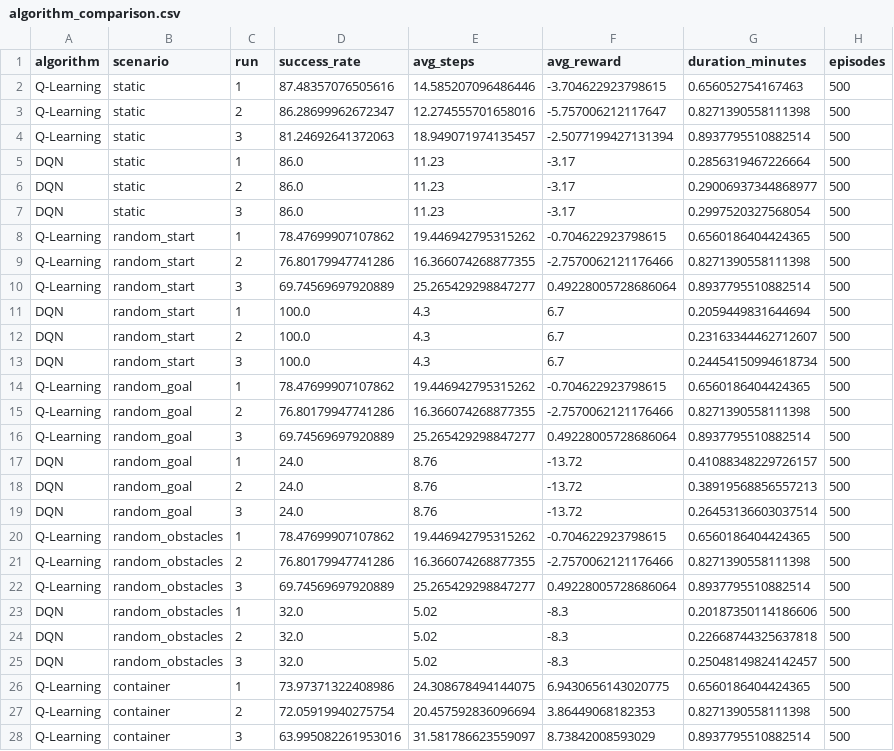
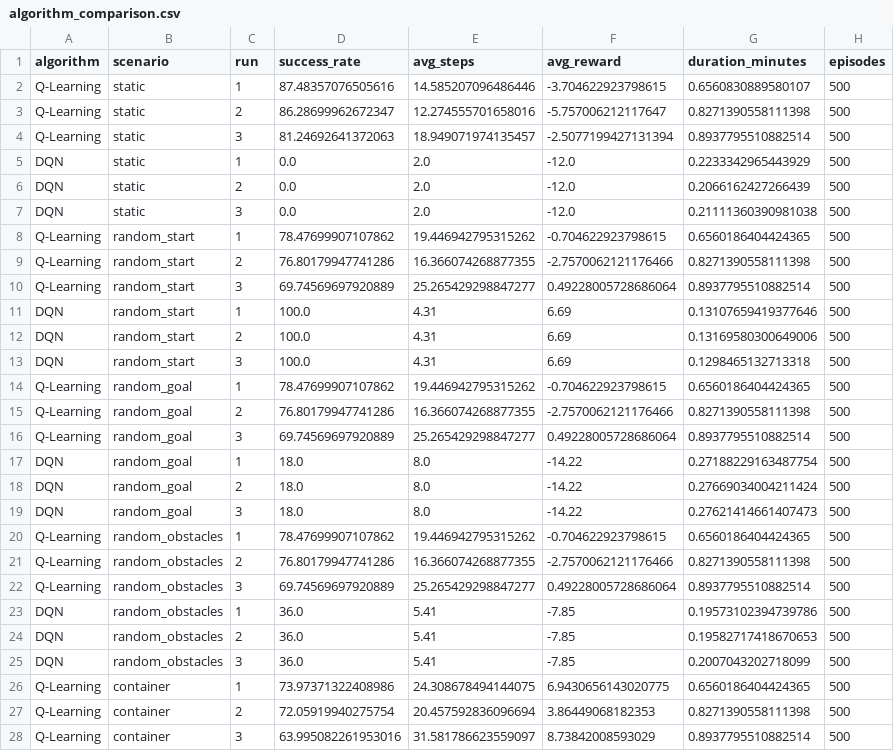
Before and after one commit to Ul012/FOM-rl-shipnav-ql-dqn, a CSV file: src/comparison/exports/algorithm_comparison.csv, drawn as a sheet; only a part is shown; the diff covers the shown part only.

```diff
--- a/src/comparison/exports/algorithm_comparison.csv
+++ b/src/comparison/exports/algorithm_comparison.csv
@@ -1,8 +1,8 @@
 algorithm,scenario,run,success_rate,avg_steps,avg_reward,duration_minutes,episodes
-Q-Learning,static,1,87.48357076505616,14.585207096486446,-3.704622923798615,0.656052754167463,500
+Q-Learning,static,1,87.48357076505616,14.585207096486446,-3.704622923798615,0.6560830889580107,500
 Q-Learning,static,2,86.28699962672347,12.274555701658016,-5.757006212117647,0.8271390558111398,500
 Q-Learning,static,3,81.24692641372063,18.949071974135457,-2.5077199427131394,0.8937795510882514,500
-DQN,static,1,86.0,11.23,-3.17,0.2856319467226664,500
-DQN,static,2,86.0,11.23,-3.17,0.29006937344868977,500
-DQN,static,3,86.0,11.23,-3.17,0.2997520327568054,500
+DQN,static,1,0.0,2.0,-12.0,0.2233342965443929,500
+DQN,static,2,0.0,2.0,-12.0,0.2066162427266439,500
+DQN,static,3,0.0,2.0,-12.0,0.21111360390981038,500
 Q-Learning,random_start,1,78.47699907107862,19.446942795315262,-0.704622923798615,0.6560186404424365,500
@@ -10,5 +10,5 @@ Q-Learning,random_start,2,76.80179947741286,16.366074268877355,-2.75700621211764
 Q-Learning,random_start,3,69.74569697920889,25.265429298847277,0.49228005728686064,0.8937795510882514,500
-DQN,random_start,1,100.0,4.3,6.7,0.2059449831644694,500
-DQN,random_start,2,100.0,4.3,6.7,0.23163344462712607,500
-DQN,random_start,3,100.0,4.3,6.7,0.24454150994618734,500
+DQN,random_start,1,100.0,4.31,6.69,0.13107659419377646,500
+DQN,random_start,2,100.0,4.31,6.69,0.13169580300649006,500
+DQN,random_start,3,100.0,4.31,6.69,0.1298465132713318,500
 Q-Learning,random_goal,1,78.47699907107862,19.446942795315262,-0.704622923798615,0.6560186404424365,500
@@ -16,5 +16,5 @@ Q-Learning,random_goal,2,76.80179947741286,16.366074268877355,-2.757006212117646
 Q-Learning,random_goal,3,69.74569697920889,25.265429298847277,0.49228005728686064,0.8937795510882514,500
-DQN,random_goal,1,24.0,8.76,-13.72,0.41088348229726157,500
-DQN,random_goal,2,24.0,8.76,-13.72,0.38919568856557213,500
-DQN,random_goal,3,24.0,8.76,-13.72,0.26453136603037514,500
+DQN,random_goal,1,18.0,8.0,-14.22,0.27188229163487754,500
+DQN,random_goal,2,18.0,8.0,-14.22,0.27669034004211424,500
+DQN,random_goal,3,18.0,8.0,-14.22,0.27621414661407473,500
 Q-Learning,random_obstacles,1,78.47699907107862,19.446942795315262,-0.704622923798615,0.6560186404424365,500
@@ -22,5 +22,5 @@ Q-Learning,random_obstacles,2,76.80179947741286,16.366074268877355,-2.7570062121
 Q-Learning,random_obstacles,3,69.74569697920889,25.265429298847277,0.49228005728686064,0.8937795510882514,500
-DQN,random_obstacles,1,32.0,5.02,-8.3,0.20187350114186606,500
-DQN,random_obstacles,2,32.0,5.02,-8.3,0.22668744325637818,500
-DQN,random_obstacles,3,32.0,5.02,-8.3,0.25048149824142457,500
+DQN,random_obstacles,1,36.0,5.41,-7.85,0.19573102394739786,500
+DQN,random_obstacles,2,36.0,5.41,-7.85,0.19582717418670653,500
+DQN,random_obstacles,3,36.0,5.41,-7.85,0.2007043202718099,500
 Q-Learning,container,1,73.97371322408986,24.308678494144075,6.9430656143020775,0.6560186404424365,500
```
Also changed, not shown: 12 edited cells elsewhere in this file, src/comparison/exports/algorithm_comparison_stats.csv, src/dqn/exports/dqn_all_scenarios_summary.csv, 54 other files.
